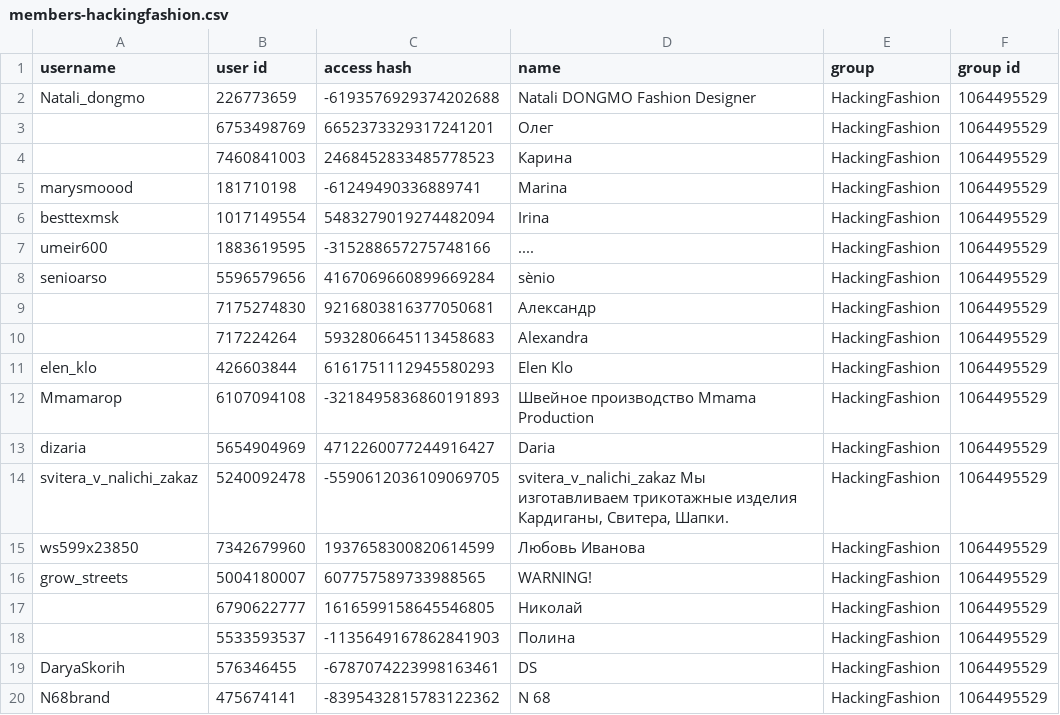
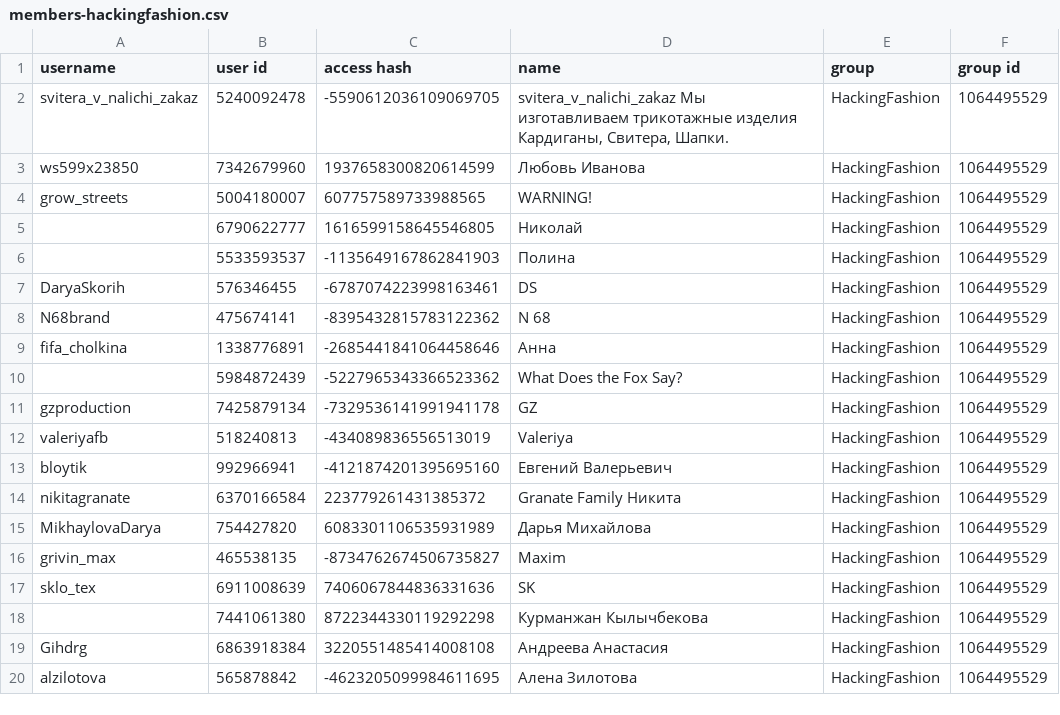
Before and after one commit to abror-mqv/shmotbot, a CSV file: members-hackingfashion.csv, drawn as a sheet; only a part is shown; the shorter side is filled out with more unchanged rows.

```diff
--- a/members-hackingfashion.csv
+++ b/members-hackingfashion.csv
@@ -1,14 +1,2 @@
 username,user id,access hash,name,group,group id
-Natali_dongmo,226773659,-6193576929374202688,Natali DONGMO Fashion Designer,HackingFashion,1064495529
-,6753498769,6652373329317241201,Олег,HackingFashion,1064495529
-,7460841003,2468452833485778523,Карина,HackingFashion,1064495529
-marysmoood,181710198,-61249490336889741,Marina,HackingFashion,1064495529
-besttexmsk,1017149554,5483279019274482094,Irina,HackingFashion,1064495529
-umeir600,1883619595,-315288657275748166,....,HackingFashion,1064495529
-senioarso,5596579656,4167069660899669284,sènio,HackingFashion,1064495529
-,7175274830,9216803816377050681,Александр,HackingFashion,1064495529
-,717224264,5932806645113458683,Alexandra,HackingFashion,1064495529
-elen_klo,426603844,6161751112945580293,Elen Klo,HackingFashion,1064495529
-Mmamarop,6107094108,-3218495836860191893,Швейное производство Mmama Production,HackingFashion,1064495529
-dizaria,5654904969,4712260077244916427,Daria,HackingFashion,1064495529
 svitera_v_nalichi_zakaz,5240092478,-5590612036109069705,"svitera_v_nalichi_zakaz Мы изготавливаем трикотажные изделия Кардиганы, Свитера, Шапки.",HackingFashion,1064495529
```
Also changed, not shown: 1 other file.
